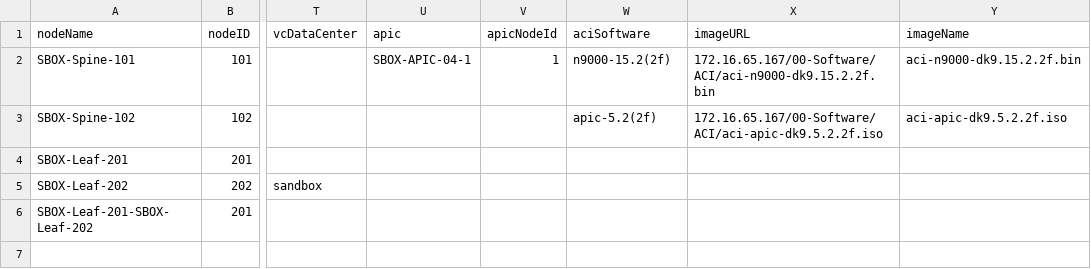
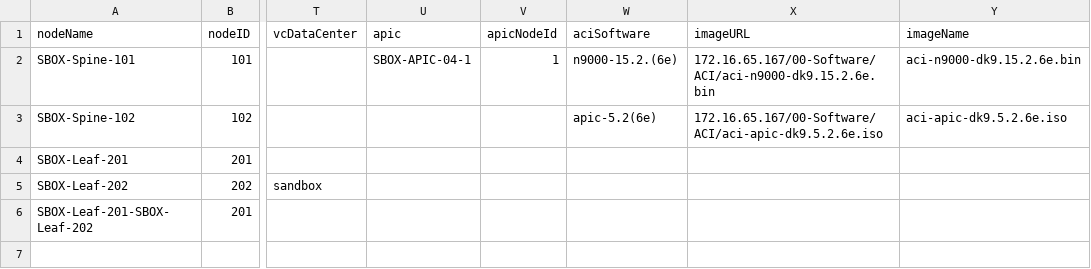
Before and after one commit to jc3943/LTRATO-3001, a CSV file: vars/sandbox/aci/switch-inventory.csv, drawn as a sheet; only a part is shown, gaps mark what is left out; the diff names each change by its address in the sheet, - before the commit and + after, or states it on an @@ line.

Commit message:
working aci switch upgrade scripts

```diff
--- a/vars/sandbox/aci/switch-inventory.csv
+++ b/vars/sandbox/aci/switch-inventory.csv
-W2 (aciSoftware): n9000-15.2(2f)
+W2 (aciSoftware): n9000-15.2.(6e)
-X2 (imageURL): 172.16.65.167/00-Software/ACI/aci-n9000-dk9.15.2.2f.bin
+X2 (imageURL): 172.16.65.167/00-Software/ACI/aci-n9000-dk9.15.2.6e.bin
-Y2 (imageName): aci-n9000-dk9.15.2.2f.bin
+Y2 (imageName): aci-n9000-dk9.15.2.6e.bin
-W3 (aciSoftware): apic-5.2(2f)
+W3 (aciSoftware): apic-5.2(6e)
-X3 (imageURL): 172.16.65.167/00-Software/ACI/aci-apic-dk9.5.2.2f.iso
+X3 (imageURL): 172.16.65.167/00-Software/ACI/aci-apic-dk9.5.2.6e.iso
-Y3 (imageName): aci-apic-dk9.5.2.2f.iso
+Y3 (imageName): aci-apic-dk9.5.2.6e.iso
```
Also changed, not shown: 1 other file.
